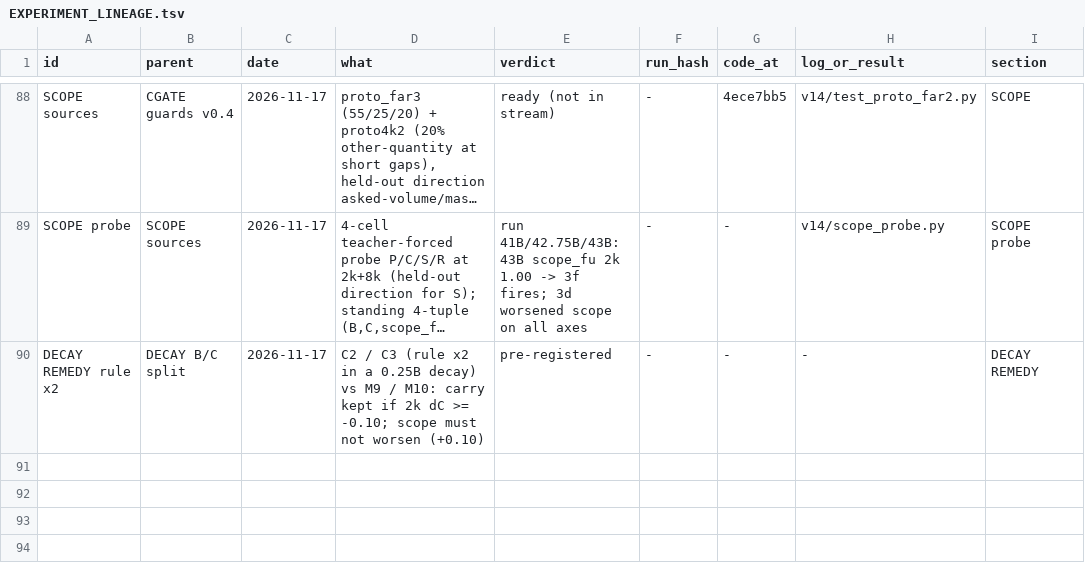
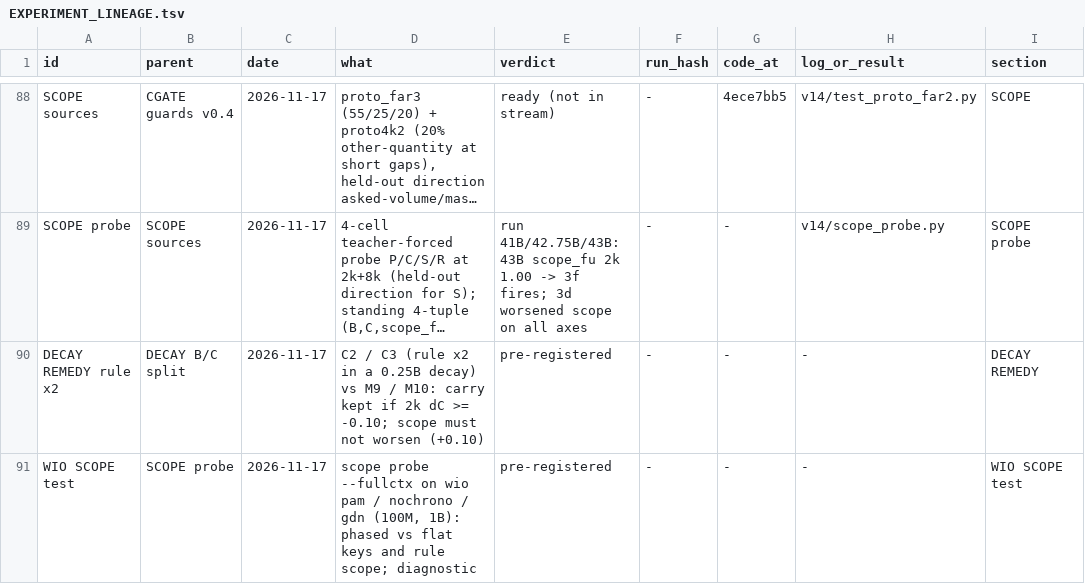
Before and after one commit to gowrav-vishwakarma/qllm2, a TSV file: v14/EXPERIMENT_LINEAGE.tsv, drawn as a sheet; only a part is shown, gaps mark what is left out; long unchanged cells end in …; the diff names each change by its address in the sheet, - before the commit and + after, or states it on an @@ line.

Commit message:
scope_probe --fullctx (one read path for PAM / GDN: full-context held / noprot passes + gold row) + WIO SCOPE test pre-registered (validity: C 2k < 0.10 = unreadable; diagnostic only)
Verified: CPU smoke --fullctx on wio nochrono (1 doc, 2k) equals its package-path read (B -6.58, C +0.663); gdn loads in qllm_gdn
but its fla kernels are GPU-only (runs on the GPU in the window); default path unchanged; check_layout OK.

```diff
--- a/v14/EXPERIMENT_LINEAGE.tsv
+++ b/v14/EXPERIMENT_LINEAGE.tsv
+row 91: WIO SCOPE test | SCOPE probe | 2026-11-17 | scope probe --fullctx on wio pam / nochrono / gdn (100M, 1B): phased vs flat keys and rule scope; diagnostic | pre-registered | - | - | - | WIO SCOPE test
```
Also changed, not shown: 3 other files.
